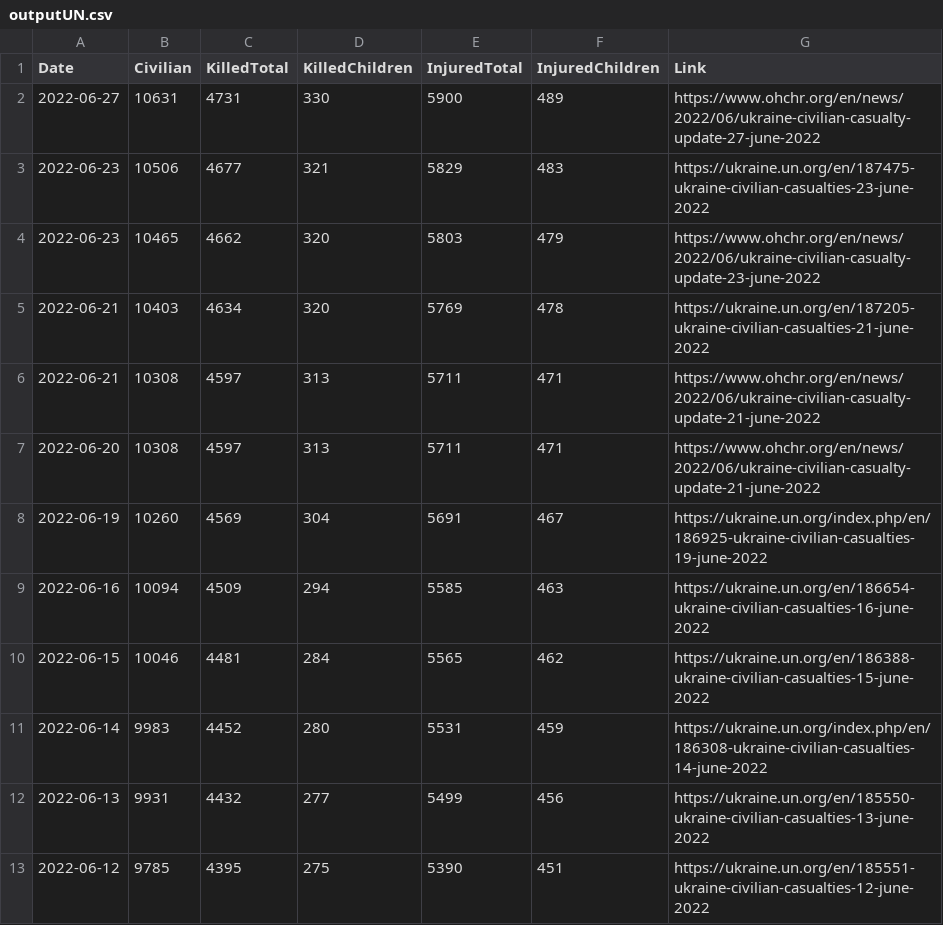
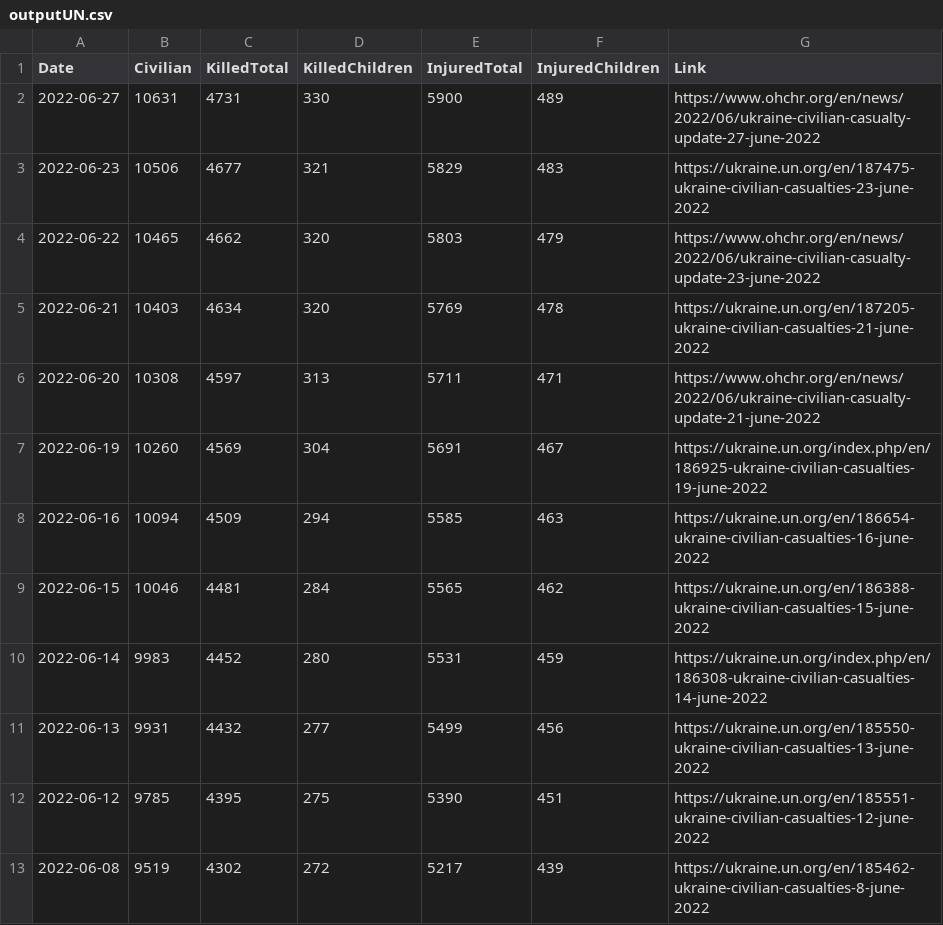
Before and after one commit to QuelTizioLi/WarData, a CSV file: data/outputUN.csv, drawn as a sheet; only a part is shown; the shorter side is filled out with more unchanged rows.

Commit message:
Update outputUN.csv

```diff
--- a/data/outputUN.csv
+++ b/data/outputUN.csv
@@ -3,5 +3,4 @@
 "2022-06-23",10506,4677,321,5829,483,"https://ukraine.un.org/en/187475-ukraine-civilian-casualties-23-june-2022"
-"2022-06-23",10465,4662,320,5803,479,"https://www.ohchr.org/en/news/2022/06/ukraine-civilian-casualty-update-23-june-2022"
+"2022-06-22",10465,4662,320,5803,479,"https://www.ohchr.org/en/news/2022/06/ukraine-civilian-casualty-update-23-june-2022"
 "2022-06-21",10403,4634,320,5769,478,"https://ukraine.un.org/en/187205-ukraine-civilian-casualties-21-june-2022"
-"2022-06-21",10308,4597,313,5711,471,"https://www.ohchr.org/en/news/2022/06/ukraine-civilian-casualty-update-21-june-2022"
 "2022-06-20",10308,4597,313,5711,471,"https://www.ohchr.org/en/news/2022/06/ukraine-civilian-casualty-update-21-june-2022"
```
